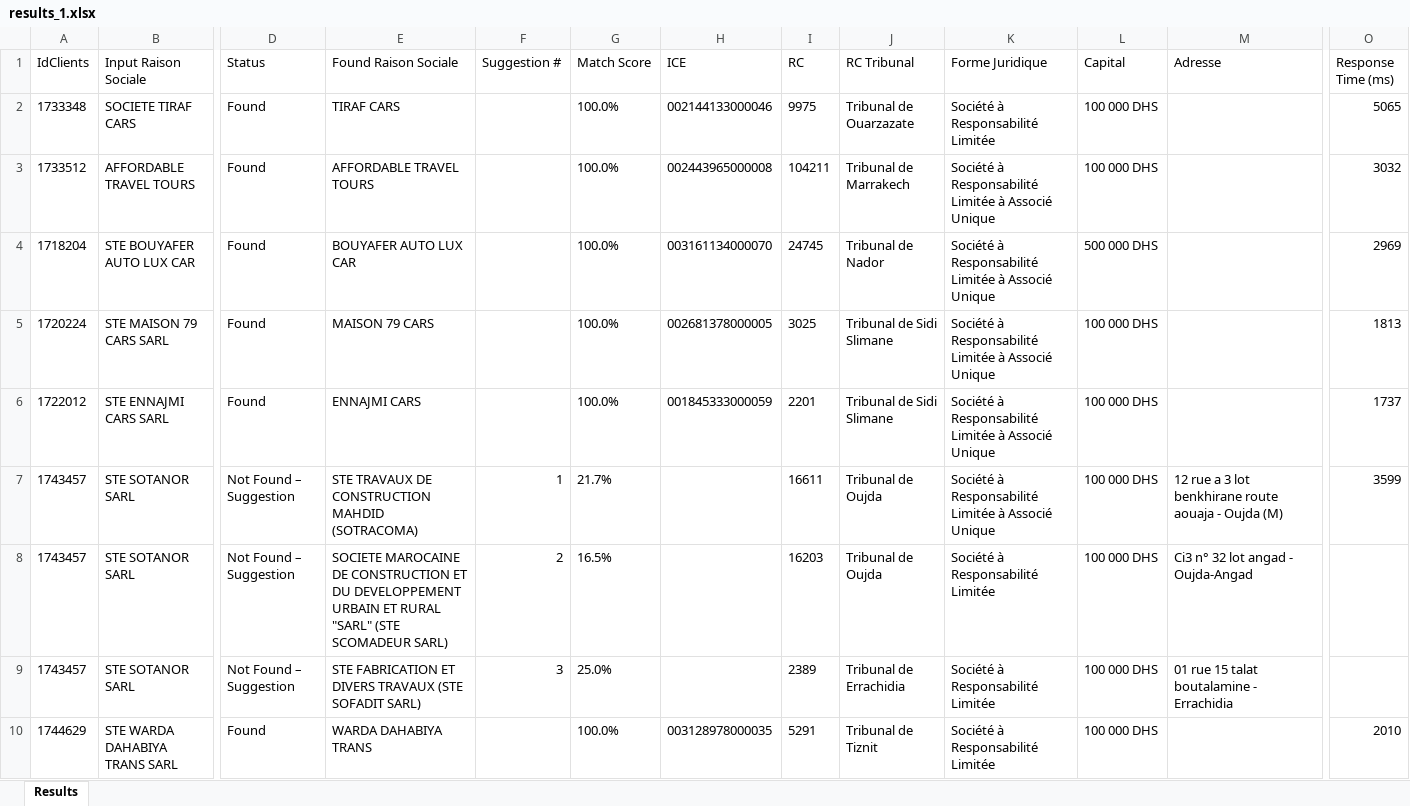
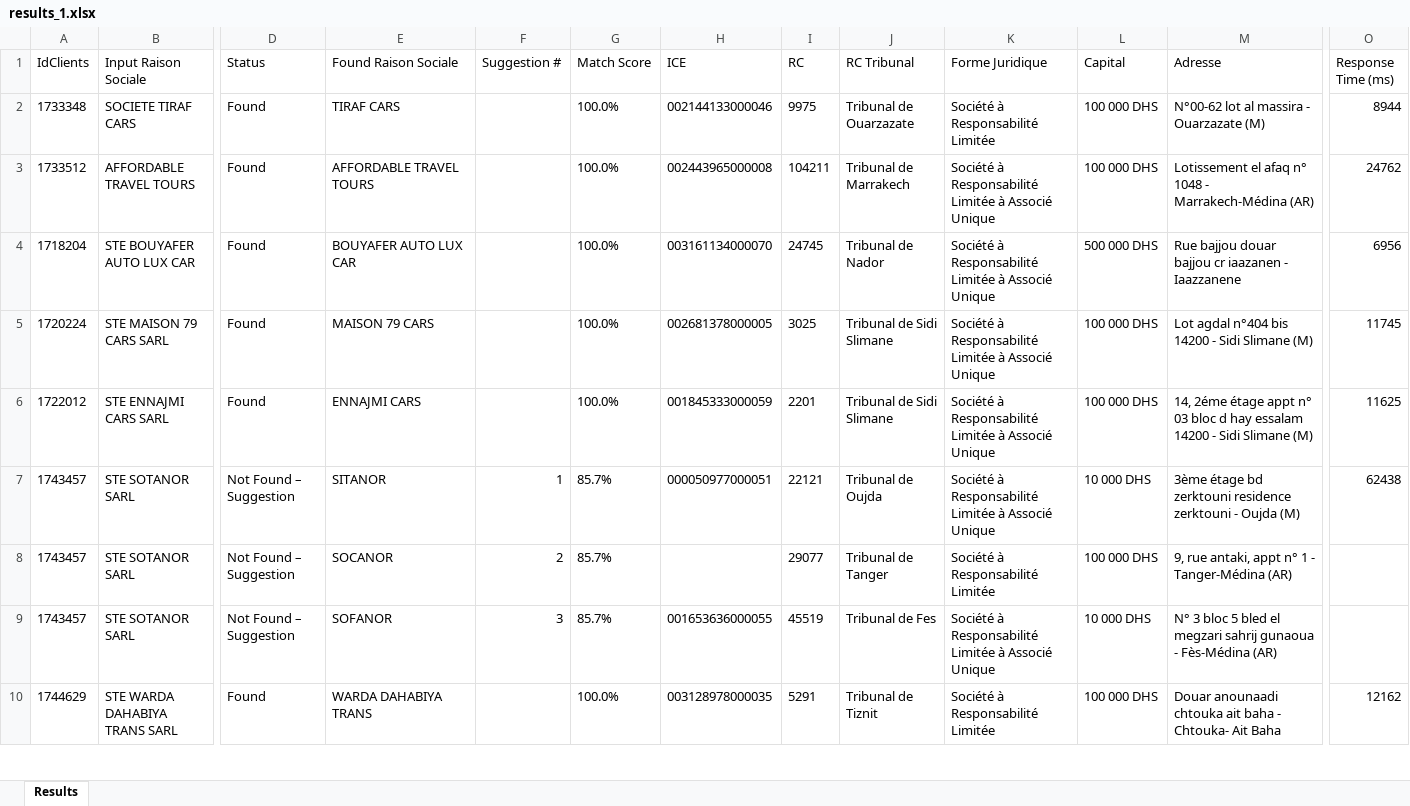
Before and after one commit to Hosam02/Matu_RaisonSociale_Scrapper1, an Excel workbook: bulk-results/results_1.xlsx, sheet Results, drawn as a sheet; only a part is shown, gaps mark what is left out; values as stored, in another font and other column widths than the file's, no borders; the diff covers the shown part only; the diff names each change by its address in the sheet, - before the commit and + after, or states it on an @@ line.

Commit message:
corrected the bulk search

```diff
--- a/bulk-results/results_1.xlsx (sheet Results)
+++ b/bulk-results/results_1.xlsx (sheet Results)
-M2 (Adresse): (empty)
+M2 (Adresse): N°00-62 lot al massira - Ouarzazate (M)
-O2 (Response Time (ms)): 5065
+O2 (Response Time (ms)): 8944
-M3 (Adresse): (empty)
+M3 (Adresse): Lotissement el afaq n° 1048 - Marrakech-Médina (AR)
-O3 (Response Time (ms)): 3032
+O3 (Response Time (ms)): 24762
-M4 (Adresse): (empty)
+M4 (Adresse): Rue bajjou douar bajjou cr iaazanen - Iaazzanene
-O4 (Response Time (ms)): 2969
+O4 (Response Time (ms)): 6956
-M5 (Adresse): (empty)
+M5 (Adresse): Lot agdal n°404 bis 14200 - Sidi Slimane (M)
-O5 (Response Time (ms)): 1813
+O5 (Response Time (ms)): 11745
-M6 (Adresse): (empty)
+M6 (Adresse): 14, 2éme étage appt n° 03 bloc d hay essalam 14200 - Sidi Slimane (M)
-O6 (Response Time (ms)): 1737
+O6 (Response Time (ms)): 11625
-E7 (Found Raison Sociale): STE TRAVAUX DE CONSTRUCTION MAHDID (SOTRACOMA)
+E7 (Found Raison Sociale): SITANOR
-G7 (Match Score): 21.7%
+G7 (Match Score): 85.7%
-H7 (ICE): (empty)
+H7 (ICE): 000050977000051
-I7 (RC): 16611
+I7 (RC): 22121
-L7 (Capital): 100 000 DHS
+L7 (Capital): 10 000 DHS
-M7 (Adresse): 12 rue a 3 lot benkhirane route aouaja - Oujda…
+M7 (Adresse): 3ème étage bd zerktouni residence zerktouni - Oujda…
-O7 (Response Time (ms)): 3599
+O7 (Response Time (ms)): 62438
-E8 (Found Raison Sociale): SOCIETE MAROCAINE DE CONSTRUCTION ET DU DEVELOPPEMENT URBAIN ET RURAL "SARL" (STE SCOMADEUR SARL)
+E8 (Found Raison Sociale): SOCANOR
-G8 (Match Score): 16.5%
+G8 (Match Score): 85.7%
-I8 (RC): 16203
+I8 (RC): 29077
-J8 (RC Tribunal): Tribunal de Oujda
+J8 (RC Tribunal): Tribunal de Tanger
-M8 (Adresse): Ci3 n° 32 lot angad - Oujda-Angad
+M8 (Adresse): 9, rue antaki, appt n° 1 - Tanger-Médina (AR)
-E9 (Found Raison Sociale): STE FABRICATION ET DIVERS TRAVAUX (STE SOFADIT SARL)
+E9 (Found Raison Sociale): SOFANOR
-G9 (Match Score): 25.0%
+G9 (Match Score): 85.7%
-H9 (ICE): (empty)
+H9 (ICE): 001653636000055
-I9 (RC): 2389
+I9 (RC): 45519
-J9 (RC Tribunal): Tribunal de Errachidia
+J9 (RC Tribunal): Tribunal de Fes
-K9 (Forme Juridique): Société à Responsabilité Limitée
+K9 (Forme Juridique): Société à Responsabilité Limitée à Associé Unique
-L9 (Capital): 100 000 DHS
+L9 (Capital): 10 000 DHS
-M9 (Adresse): 01 rue 15 talat boutalamine - Errachidia
+M9 (Adresse): N° 3 bloc 5 bled el megzari sahrij gunaoua - Fès-Médina (AR)
-M10 (Adresse): (empty)
+M10 (Adresse): Douar anounaadi chtouka ait baha - Chtouka- Ait Baha
-O10 (Response Time (ms)): 2010
+O10 (Response Time (ms)): 12162
```
Also changed, not shown: 4 removed rows and 62 edited cells elsewhere in this sheet, 13 other files.
